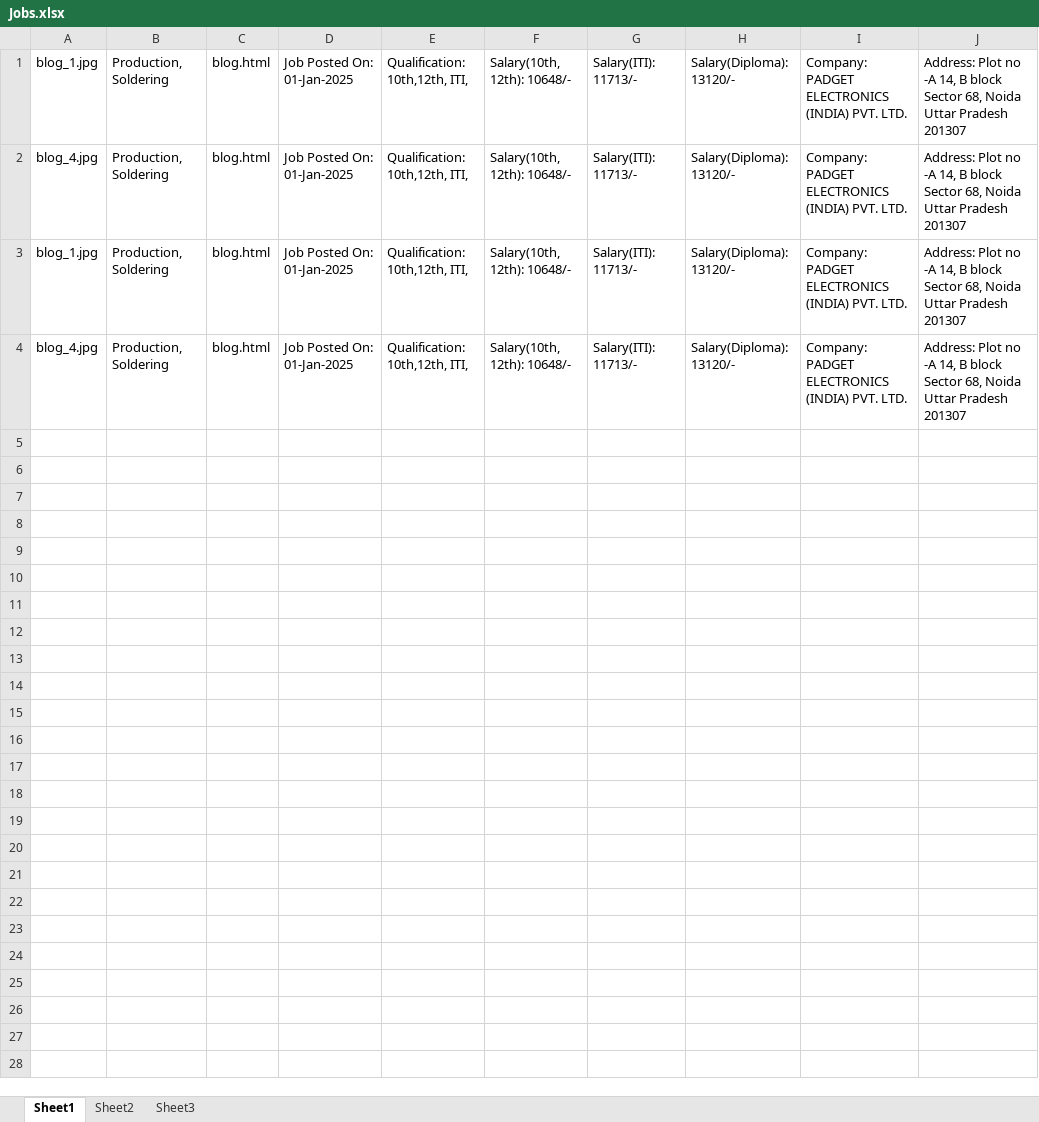
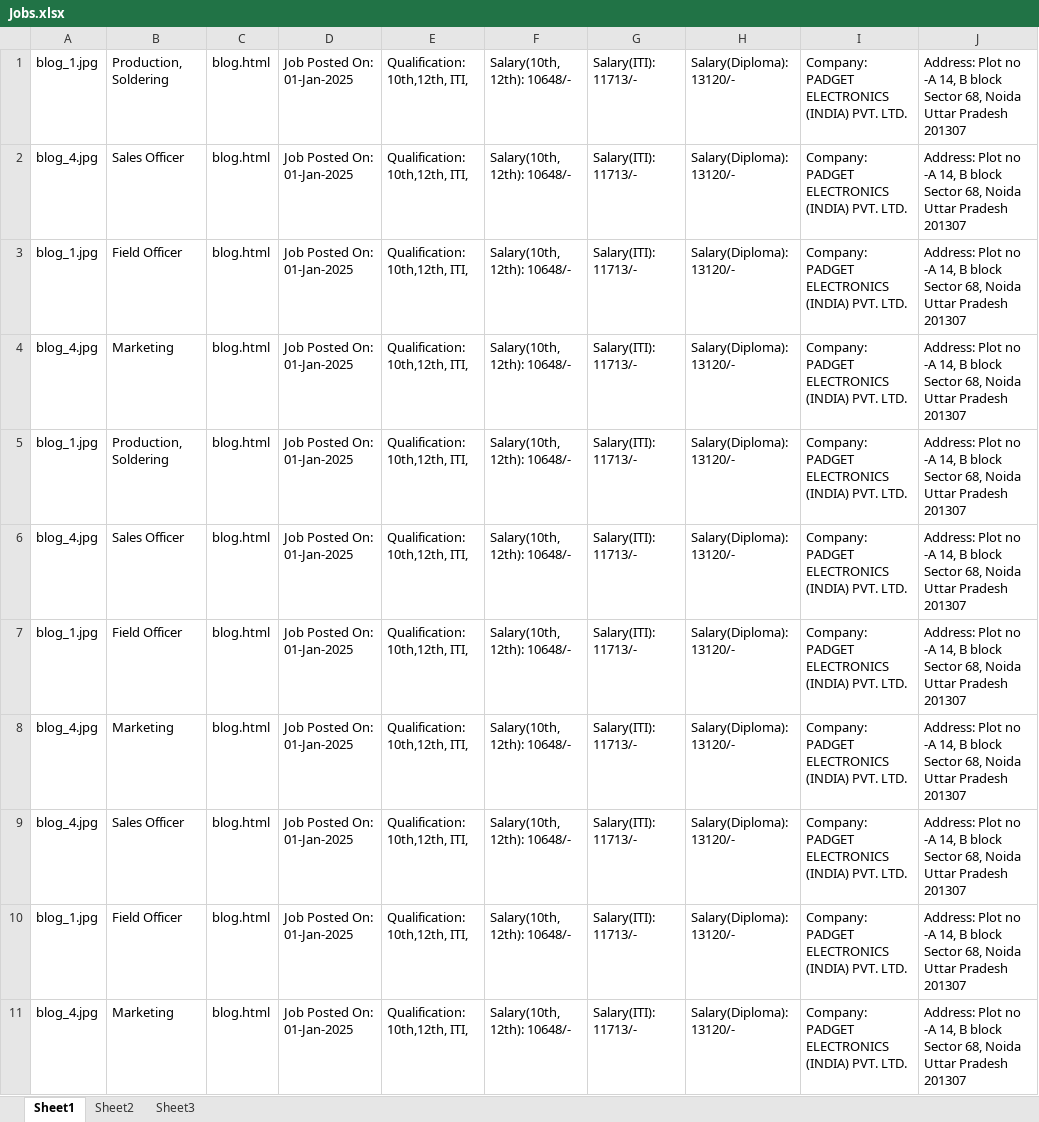
Before and after one commit to erDeepakSachan/JobsNCR, an Excel workbook: Jobs/Jobs.xlsx, sheet Sheet1, drawn as a sheet; values as stored, in another font and other column widths than the file's, no borders; addresses are those after the commit; the diff names each change by its address in the sheet, - before the commit and + after, or states it on an @@ line.

Commit message:
Add files via upload
Added some more jobs.

```diff
--- a/Jobs/Jobs.xlsx (sheet Sheet1)
+++ b/Jobs/Jobs.xlsx (sheet Sheet1)
-B2: Production, Soldering
+B2: Sales Officer
+row 3: blog_1.jpg | Field Officer | blog.html | Job Posted On: 01-Jan-2025 | Qualification: 10th,12th, ITI, | Salary(10th, 12th): 10648/- | Salary(ITI): 11713/- | Salary(Diploma): 13120/- | Company: PADGET ELECTRONICS (INDIA) PVT. LTD. | Address: Plot no -A 14, B block Sector 68, Noida Uttar Pradesh 201307
+row 4: blog_4.jpg | Marketing | blog.html | Job Posted On: 01-Jan-2025 | Qualification: 10th,12th, ITI, | Salary(10th, 12th): 10648/- | Salary(ITI): 11713/- | Salary(Diploma): 13120/- | Company: PADGET ELECTRONICS (INDIA) PVT. LTD. | Address: Plot no -A 14, B block Sector 68, Noida Uttar Pradesh 201307
-B6: Production, Soldering
+B6: Sales Officer
+row 7: blog_1.jpg | Field Officer | blog.html | Job Posted On: 01-Jan-2025 | Qualification: 10th,12th, ITI, | Salary(10th, 12th): 10648/- | Salary(ITI): 11713/- | Salary(Diploma): 13120/- | Company: PADGET ELECTRONICS (INDIA) PVT. LTD. | Address: Plot no -A 14, B block Sector 68, Noida Uttar Pradesh 201307
+row 8: blog_4.jpg | Marketing | blog.html | Job Posted On: 01-Jan-2025 | Qualification: 10th,12th, ITI, | Salary(10th, 12th): 10648/- | Salary(ITI): 11713/- | Salary(Diploma): 13120/- | Company: PADGET ELECTRONICS (INDIA) PVT. LTD. | Address: Plot no -A 14, B block Sector 68, Noida Uttar Pradesh 201307
+row 9: blog_4.jpg | Sales Officer | blog.html | Job Posted On: 01-Jan-2025 | Qualification: 10th,12th, ITI, | Salary(10th, 12th): 10648/- | Salary(ITI): 11713/- | Salary(Diploma): 13120/- | Company: PADGET ELECTRONICS (INDIA) PVT. LTD. | Address: Plot no -A 14, B block Sector 68, Noida Uttar Pradesh 201307
+row 10: blog_1.jpg | Field Officer | blog.html | Job Posted On: 01-Jan-2025 | Qualification: 10th,12th, ITI, | Salary(10th, 12th): 10648/- | Salary(ITI): 11713/- | Salary(Diploma): 13120/- | Company: PADGET ELECTRONICS (INDIA) PVT. LTD. | Address: Plot no -A 14, B block Sector 68, Noida Uttar Pradesh 201307
+row 11: blog_4.jpg | Marketing | blog.html | Job Posted On: 01-Jan-2025 | Qualification: 10th,12th, ITI, | Salary(10th, 12th): 10648/- | Salary(ITI): 11713/- | Salary(Diploma): 13120/- | Company: PADGET ELECTRONICS (INDIA) PVT. LTD. | Address: Plot no -A 14, B block Sector 68, Noida Uttar Pradesh 201307
```
